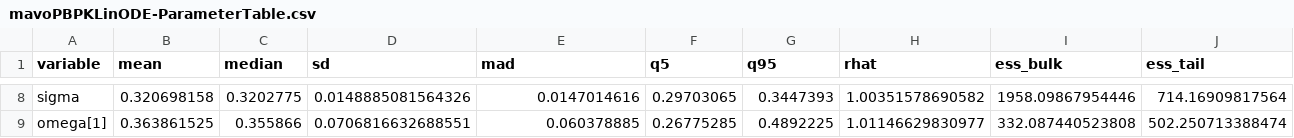
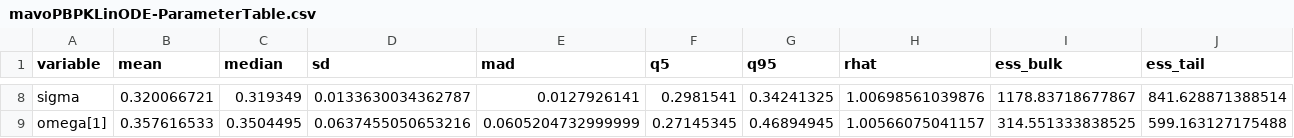
Before and after one commit to metrumresearchgroup/BayesPBPK-tutorial, a CSV file: deliv/table/mavoPBPKLinODE/mavoPBPKLinODE-ParameterTable.csv, drawn as a sheet; only a part is shown, gaps mark what is left out; the diff covers the shown part only; the diff names each change by its address in the sheet, - before the commit and + after, or states it on an @@ line.

```diff
--- a/deliv/table/mavoPBPKLinODE/mavoPBPKLinODE-ParameterTable.csv
+++ b/deliv/table/mavoPBPKLinODE/mavoPBPKLinODE-ParameterTable.csv
-B8 (mean): 0.320698158
+B8 (mean): 0.320066721
-C8 (median): 0.3202775
+C8 (median): 0.319349
-D8 (sd): 0.0148885081564326
+D8 (sd): 0.0133630034362787
-E8 (mad): 0.0147014616
+E8 (mad): 0.0127926141
-F8 (q5): 0.29703065
+F8 (q5): 0.2981541
-G8 (q95): 0.3447393
+G8 (q95): 0.34241325
-H8 (rhat): 1.00351578690582
+H8 (rhat): 1.00698561039876
-I8 (ess_bulk): 1958.09867954446
+I8 (ess_bulk): 1178.83718677867
-J8 (ess_tail): 714.16909817564
+J8 (ess_tail): 841.628871388514
-B9 (mean): 0.363861525
+B9 (mean): 0.357616533
-C9 (median): 0.355866
+C9 (median): 0.3504495
-D9 (sd): 0.0706816632688551
+D9 (sd): 0.0637455050653216
-E9 (mad): 0.060378885
+E9 (mad): 0.0605204732999999
-F9 (q5): 0.26775285
+F9 (q5): 0.27145345
-G9 (q95): 0.4892225
+G9 (q95): 0.46894945
-H9 (rhat): 1.01146629830977
+H9 (rhat): 1.00566075041157
-I9 (ess_bulk): 332.087440523808
+I9 (ess_bulk): 314.551333838525
-J9 (ess_tail): 502.250713388474
+J9 (ess_tail): 599.163127175488
```
Also changed, not shown: 54 edited cells elsewhere in this file, 4 other files.
